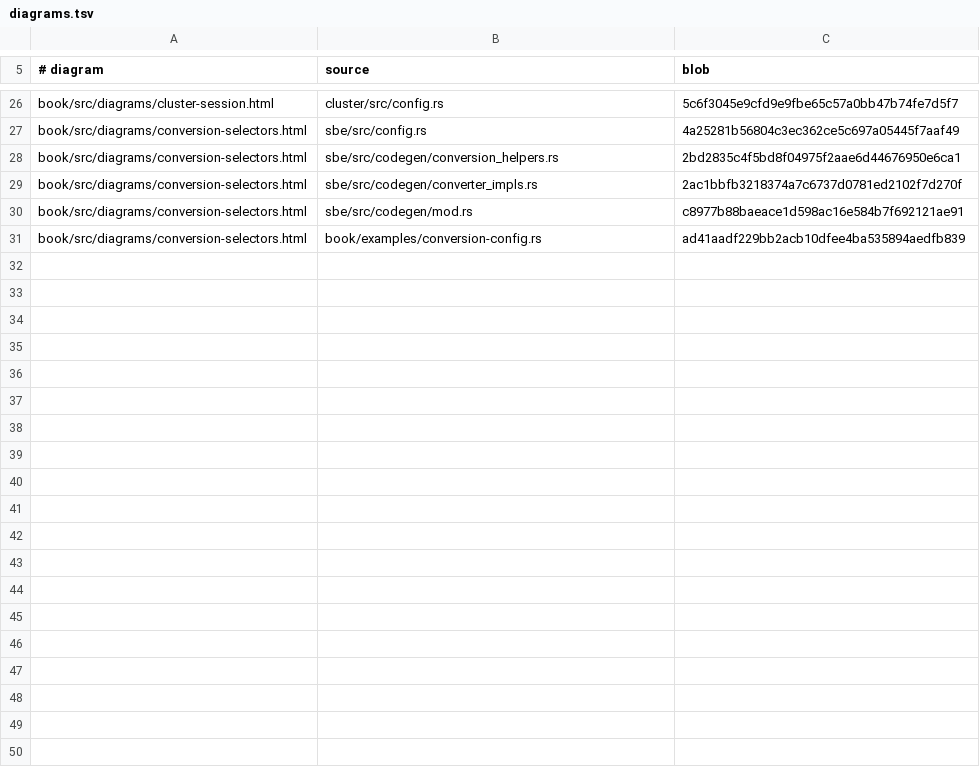
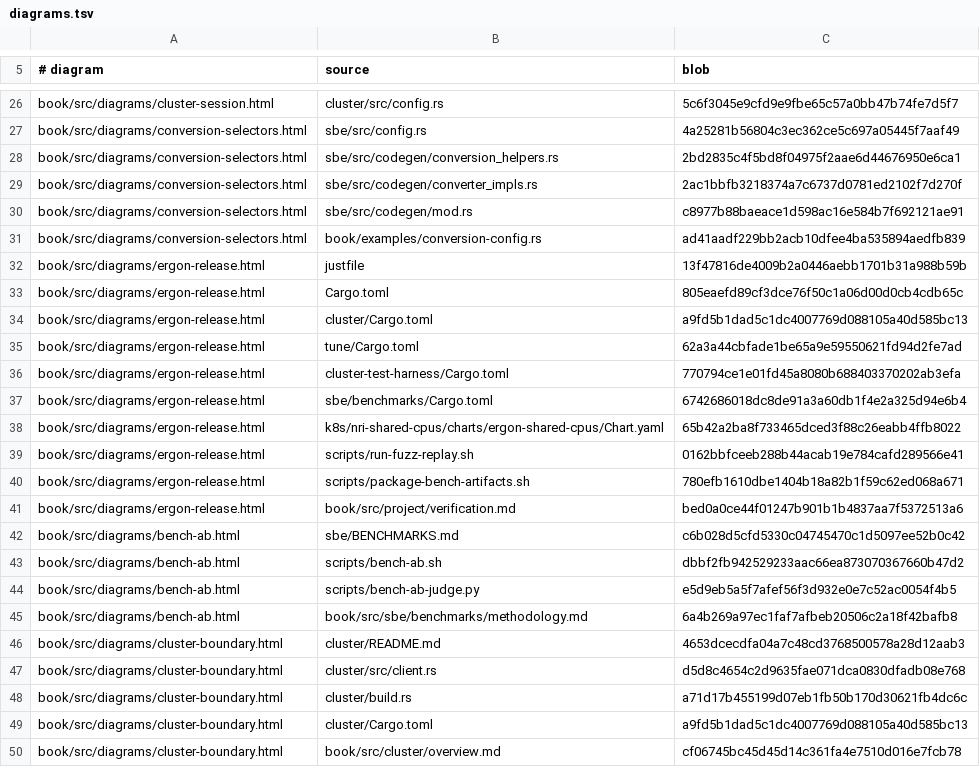
Before and after one commit to mimran1980/ergon, a TSV file: book/diagrams.tsv, drawn as a sheet; only a part is shown, gaps mark what is left out.

Commit message:
Book diagrams for the release gates, A/B benchmarking and the cluster client's boundary
- What ergon builds on and the gates a release runs
- Comparing two commits: three arms, rotated, with a layout salt
- What ergo-aeron-cluster does and what stays in the Java cluster

```diff
--- a/book/diagrams.tsv
+++ b/book/diagrams.tsv
@@ -31 +31,20 @@ book/src/diagrams/conversion-selectors.html	sbe/src/codegen/mod.rs	c8977b88baeac
 book/src/diagrams/conversion-selectors.html	book/examples/conversion-config.rs	ad41aadf229bb2acb10dfee4ba535894aedfb839
+book/src/diagrams/ergon-release.html	justfile	13f47816de4009b2a0446aebb1701b31a988b59b
+book/src/diagrams/ergon-release.html	Cargo.toml	805eaefd89cf3dce76f50c1a06d00d0cb4cdb65c
+book/src/diagrams/ergon-release.html	cluster/Cargo.toml	a9fd5b1dad5c1dc4007769d088105a40d585bc13
+book/src/diagrams/ergon-release.html	tune/Cargo.toml	62a3a44cbfade1be65a9e59550621fd94d2fe7ad
+book/src/diagrams/ergon-release.html	cluster-test-harness/Cargo.toml	770794ce1e01fd45a8080b688403370202ab3efa
+book/src/diagrams/ergon-release.html	sbe/benchmarks/Cargo.toml	6742686018dc8de91a3a60db1f4e2a325d94e6b4
+book/src/diagrams/ergon-release.html	k8s/nri-shared-cpus/charts/ergon-shared-cpus/Chart.yaml	65b42a2ba8f733465dced3f88c26eabb4ffb8022
+book/src/diagrams/ergon-release.html	scripts/run-fuzz-replay.sh	0162bbfceeb288b44acab19e784cafd289566e41
+book/src/diagrams/ergon-release.html	scripts/package-bench-artifacts.sh	780efb1610dbe1404b18a82b1f59c62ed068a671
+book/src/diagrams/ergon-release.html	book/src/project/verification.md	bed0a0ce44f01247b901b1b4837aa7f5372513a6
+book/src/diagrams/bench-ab.html	sbe/BENCHMARKS.md	c6b028d5cfd5330c04745470c1d5097ee52b0c42
+book/src/diagrams/bench-ab.html	scripts/bench-ab.sh	dbbf2fb942529233aac66ea873070367660b47d2
+book/src/diagrams/bench-ab.html	scripts/bench-ab-judge.py	e5d9eb5a5f7afef56f3d932e0e7c52ac0054f4b5
+book/src/diagrams/bench-ab.html	book/src/sbe/benchmarks/methodology.md	6a4b269a97ec1faf7afbeb20506c2a18f42bafb8
+book/src/diagrams/cluster-boundary.html	cluster/README.md	4653dcecdfa04a7c48cd3768500578a28d12aab3
+book/src/diagrams/cluster-boundary.html	cluster/src/client.rs	d5d8c4654c2d9635fae071dca0830dfadb08e768
+book/src/diagrams/cluster-boundary.html	cluster/build.rs	a71d17b455199d07eb1fb50b170d30621fb4dc6c
+book/src/diagrams/cluster-boundary.html	cluster/Cargo.toml	a9fd5b1dad5c1dc4007769d088105a40d585bc13
+book/src/diagrams/cluster-boundary.html	book/src/cluster/overview.md	cf06745bc45d45d14c361fa4e7510d016e7fcb78
```
Also changed, not shown: 6 other files.
